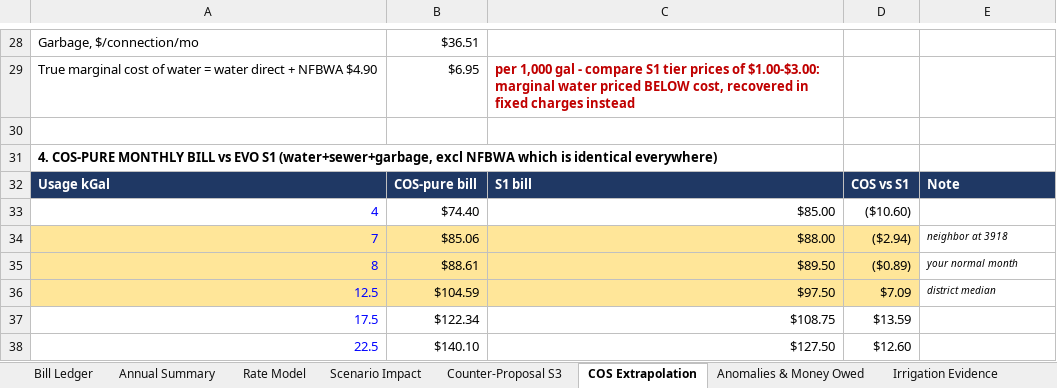
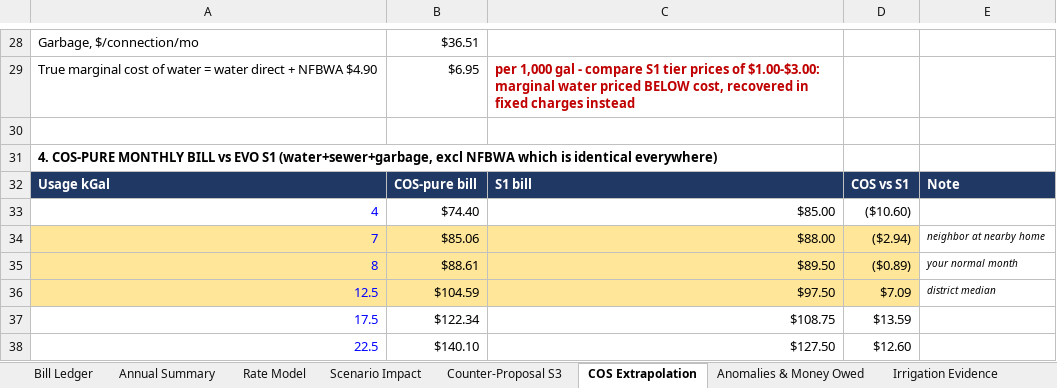
Before and after one commit to tomcat65/glmud2-fair-rates, an Excel workbook: assets/MUD_Water_Analysis.xlsx, sheet COS Extrapolation, drawn as a sheet; only a part is shown, gaps mark what is left out; values as stored, in another font and other column widths than the file's, no borders; the diff names each change by its address in the sheet, - before the commit and + after, or states it on an @@ line.

```diff
--- a/assets/MUD_Water_Analysis.xlsx (sheet COS Extrapolation)
+++ b/assets/MUD_Water_Analysis.xlsx (sheet COS Extrapolation)
-E34: neighbor at 3918
+E34: neighbor at nearby home
```
Also changed, not shown: sheet Scenario Impact, sheet Counter-Proposal S3, sheet Bill Ledger, 1 other file.
